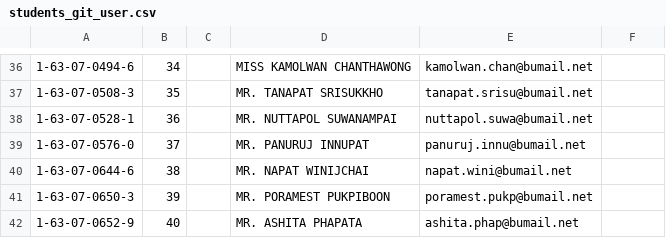
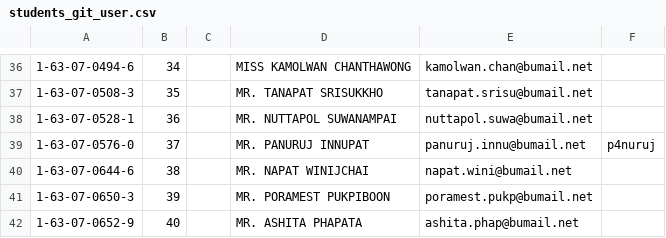
Before and after one commit to digitake/pwa-course-2022, a CSV file: students_git_user.csv, drawn as a sheet; only a part is shown, gaps mark what is left out; the diff names each change by its address in the sheet, - before the commit and + after, or states it on an @@ line.

Commit message:
Add username for 1630705760

```diff
--- a/students_git_user.csv
+++ b/students_git_user.csv
-F39: (empty)
+F39: p4nuruj
```
